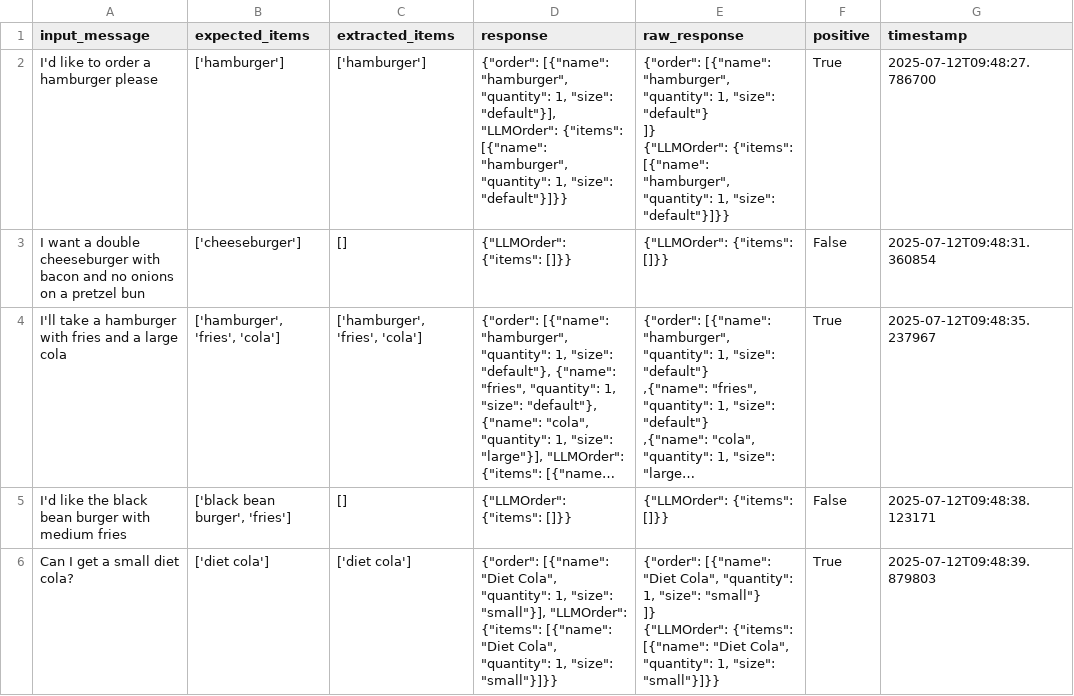
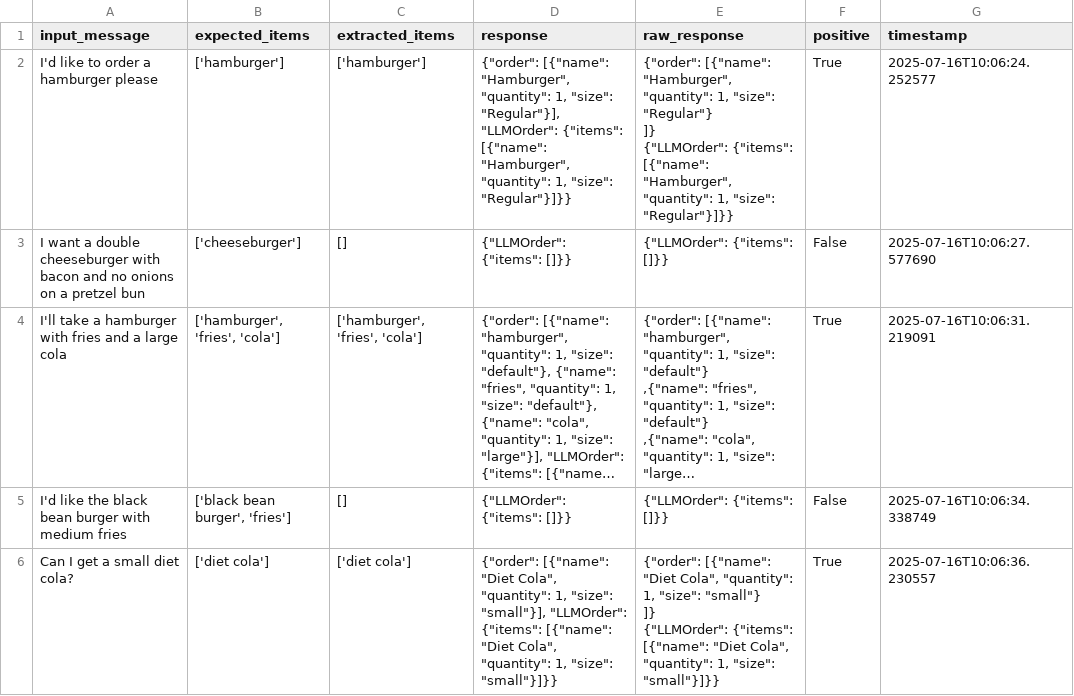
Before and after one commit to toluale/Ordering-ChatBot, a CSV file: evaluation_results/order_evaluation/order_flow_test_summary_20250716_100709.csv (was evaluation_results/order_evaluation/order_flow_test_summary_20250712_094921.csv), drawn as a sheet; only a part is shown; long unchanged cells end in …; ↵ is a line break in a cell; the diff covers the shown part only; the diff names each change by its address in the sheet, - before the commit and + after, or states it on an @@ line.

```diff
--- a/evaluation_results/order_evaluation/order_flow_test_summary_20250712_094921.csv
+++ b/evaluation_results/order_evaluation/order_flow_test_summary_20250716_100709.csv
-D2 (response): {"order": [{"name": "hamburger", "quantity": 1, "size": "default"}], "LLMOrder": {"items": [{"name": "hamburger", "quantity": 1, "size": "default"}]}}
+D2 (response): {"order": [{"name": "Hamburger", "quantity": 1, "size": "Regular"}], "LLMOrder": {"items": [{"name": "Hamburger", "quantity": 1, "size": "Regular"}]}}
-E2 (raw_response): {"order": [{"name": "hamburger", "quantity": 1, "size": "default"} ↵ ]} ↵ {"LLMOrder": {"items": [{"name": "hamburger", "quantity": 1, "size": "default"}]}}
+E2 (raw_response): {"order": [{"name": "Hamburger", "quantity": 1, "size": "Regular"} ↵ ]} ↵ {"LLMOrder": {"items": [{"name": "Hamburger", "quantity": 1, "size": "Regular"}]}}
-G2 (timestamp): 2025-07-12T09:48:27.786700
+G2 (timestamp): 2025-07-16T10:06:24.252577
-G3 (timestamp): 2025-07-12T09:48:31.360854
+G3 (timestamp): 2025-07-16T10:06:27.577690
-G4 (timestamp): 2025-07-12T09:48:35.237967
+G4 (timestamp): 2025-07-16T10:06:31.219091
-G5 (timestamp): 2025-07-12T09:48:38.123171
+G5 (timestamp): 2025-07-16T10:06:34.338749
-G6 (timestamp): 2025-07-12T09:48:39.879803
+G6 (timestamp): 2025-07-16T10:06:36.230557
```
Also changed, not shown: 22 edited cells elsewhere in this file, evaluation_results/order_evaluation/order_flow_test_summary_20250716_100017.csv, 26 other files.
